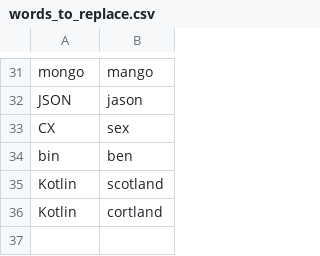
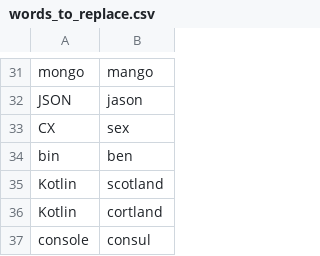
Before and after one commit to okonomichiyaki/knausj_talon, a CSV file: settings/words_to_replace.csv, drawn as a sheet; only a part is shown, gaps mark what is left out; the diff names each change by its address in the sheet, - before the commit and + after, or states it on an @@ line.

Commit message:
console

```diff
--- a/settings/words_to_replace.csv
+++ b/settings/words_to_replace.csv
+row 37: console | consul
```
